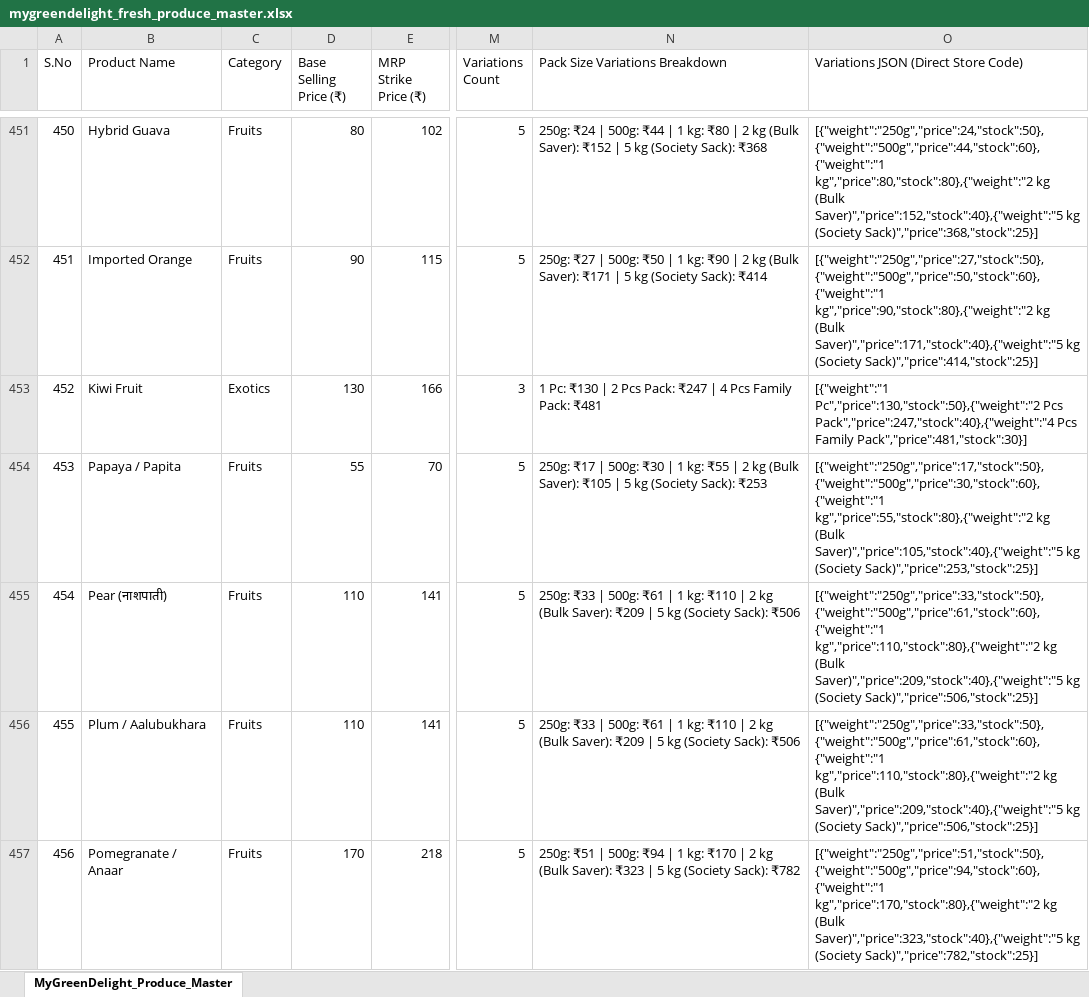
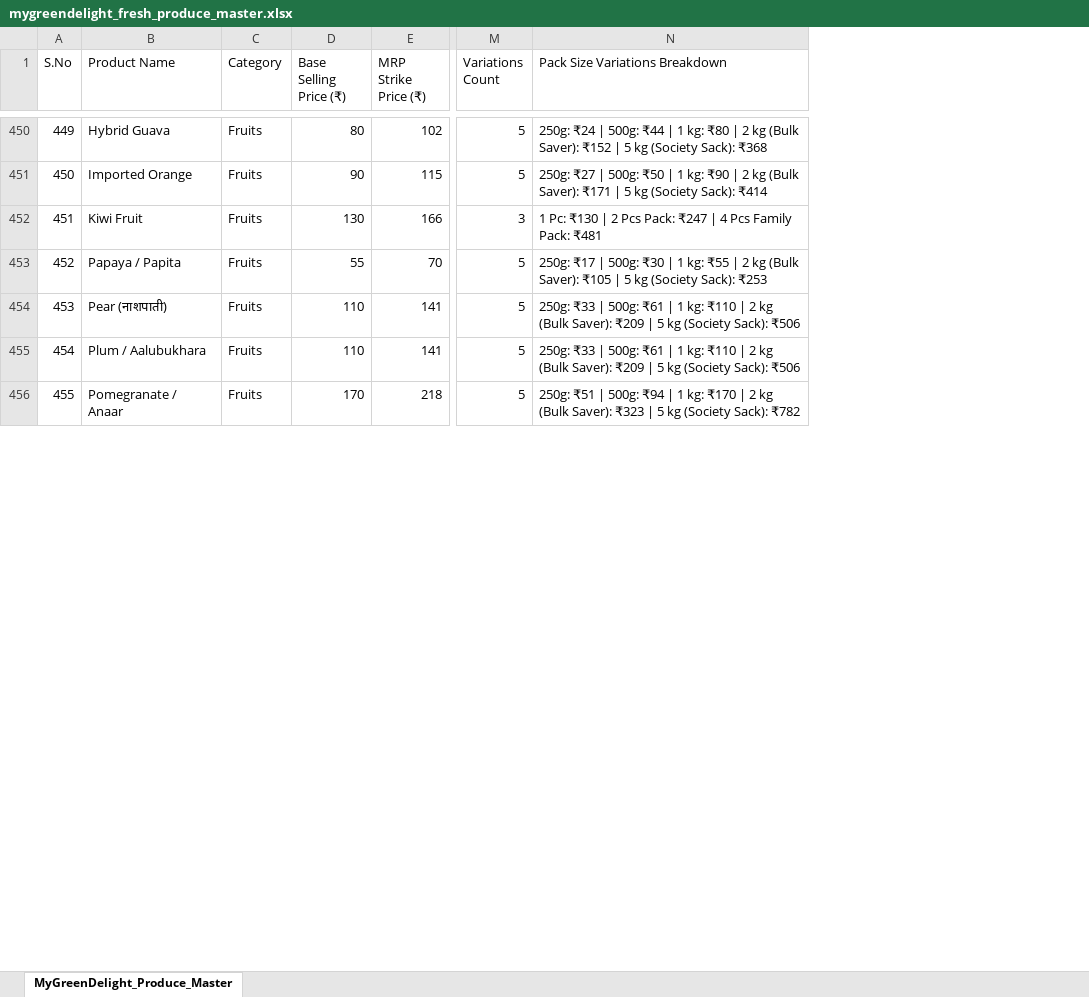
Before and after one commit to anurag8565/mygreendelight, an Excel workbook: Mygreendelight/public/mygreendelight_fresh_produce_master.xlsx, sheet MyGreenDelight_Produce_Master, drawn as a sheet; only a part is shown, gaps mark what is left out; values as stored, in another font and other column widths than the file's, no borders; removed rows and columns are numbered as before the commit, all else as after; the diff covers the shown part only; the diff names each change by its address in the sheet, - before the commit and + after, or states it on an @@ line.

Commit message:
fix: 100% precision produce categorization, clean Dairy & Staples of vegetables/fruits

```diff
--- a/Mygreendelight/public/mygreendelight_fresh_produce_master.xlsx (sheet MyGreenDelight_Produce_Master)
+++ b/Mygreendelight/public/mygreendelight_fresh_produce_master.xlsx (sheet MyGreenDelight_Produce_Master)
-column O, row 1: Variations JSON (Direct Store Code); rows 451-457: [{"weight":"250g","price":24,"stock":50},{"weight":"500g","price":44,"stock":60},{"weight":"1 kg","price":80,"stock":80},{"weight":"2 kg (Bulk Saver)","price":152,"stock":40},{"weight":"5 kg (Society Sack)","price":368,"stock":25}] | [{"weight":"250g","price":27,"stock":50},{"weight":"500g","price":50,"stock":60},{"weight":"1 kg","price":90,"stock":80},{"weight":"2 kg (Bulk Saver)","price":171,"stock":40},{"weight":"5 kg (Society Sack)","price":414,"stock":25}] | [{"weight":"1 Pc","price":130,"stock":50},{"weight":"2 Pcs Pack","price":247,"stock":40},{"weight":"4 Pcs Family Pack","price":481,"stock":30}] | [{"weight":"250g","price":17,"stock":50},{"weight":"500g","price":30,"stock":60},{"weight":"1 kg","price":55,"stock":80},{"weight":"2 kg (Bulk Saver)","price":105,"stock":40},{"weight":"5 kg (Society Sack)","price":253,"stock":25}] | [{"weight":"250g","price":33,"stock":50},{"weight":"500g","price":61,"stock":60},{"weight":"1 kg","price":110,"stock":80},{"weight":"2 kg (Bulk Saver)","price":209,"stock":40},{"weight":"5 kg (Society Sack)","price":506,"stock":25}] | [{"weight":"250g","price":33,"stock":50},{"weight":"500g","price":61,"stock":60},{"weight":"1 kg","price":110,"stock":80},{"weight":"2 kg (Bulk Saver)","price":209,"stock":40},{"weight":"5 kg (Society Sack)","price":506,"stock":25}] | [{"weight":"250g","price":51,"stock":50},{"weight":"500g","price":94,"stock":60},{"weight":"1 kg","price":170,"stock":80},{"weight":"2 kg (Bulk Saver)","price":323,"stock":40},{"weight":"5 kg (Society Sack)","price":782,"stock":25}]
@@ column A (S.No) renumbered from row 123 down @@
-C452 (Category): Exotics
+C452 (Category): Fruits
```
Also changed, not shown: 1 removed row and 57 edited cells elsewhere in this sheet, 3 other files.
